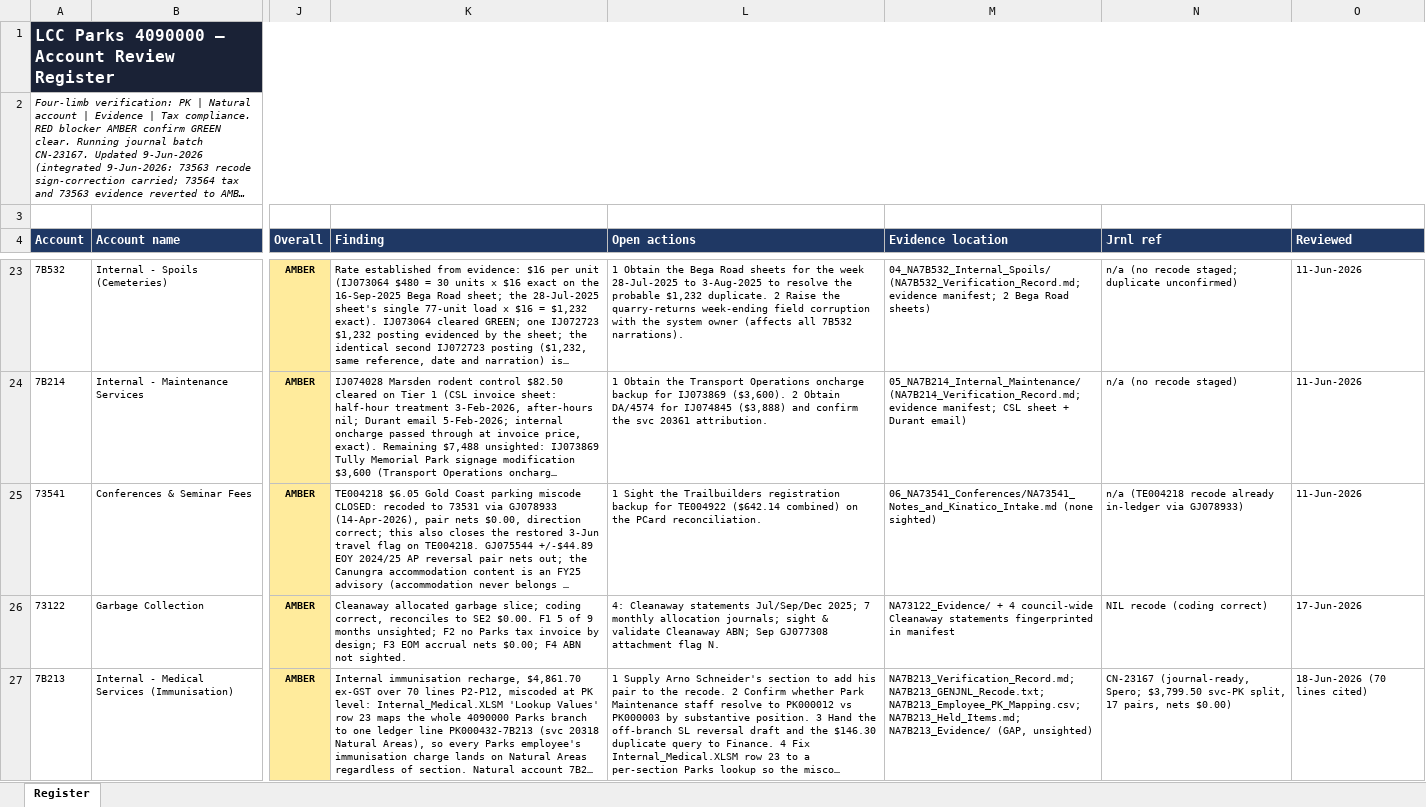
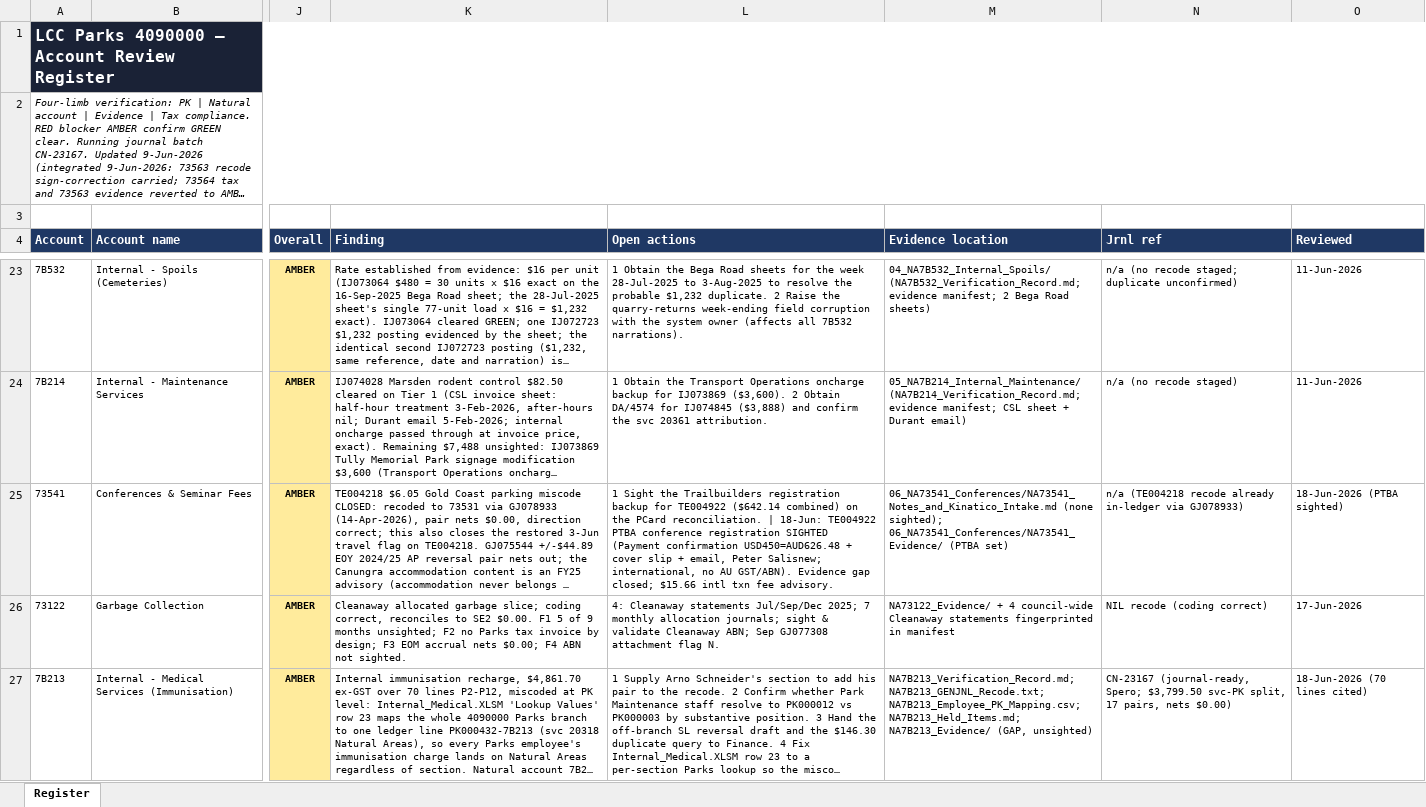
Before and after one commit to TurtleSpiza/Natural-Account, an Excel workbook: 00_Account_Review_Register.xlsx, sheet Register, drawn as a sheet; only a part is shown, gaps mark what is left out; long unchanged cells end in …; values as stored, in another font and other column widths than the file's, no borders; the diff names each change by its address in the sheet, - before the commit and + after, or states it on an @@ line.

```diff
--- a/00_Account_Review_Register.xlsx (sheet Register)
+++ b/00_Account_Review_Register.xlsx (sheet Register)
-L25 (Open actions): …PCard reconciliation.
+L25 (Open actions): …PCard reconciliation. | 18-Jun: TE004922 PTBA conference registration SIGHTED (Payment confirmation USD450=AUD626.48 + cover slip + email, Peter Salisnew; international, no AU GST/ABN). Evidence gap closed; $15.66 intl txn fee advisory.
-M25 (Evidence location): 06_NA73541_Conferences/NA73541_Notes_and_Kinatico_Intake.md (none sighted)
+M25 (Evidence location): 06_NA73541_Conferences/NA73541_Notes_and_Kinatico_Intake.md (none sighted); 06_NA73541_Conferences/NA73541_Evidence/ (PTBA set)
-O25 (Reviewed): 11-Jun-2026
+O25 (Reviewed): 18-Jun-2026 (PTBA sighted)
```
Also changed, not shown: 00_Outstanding_Lines_Register.xlsx, 8 other files.
